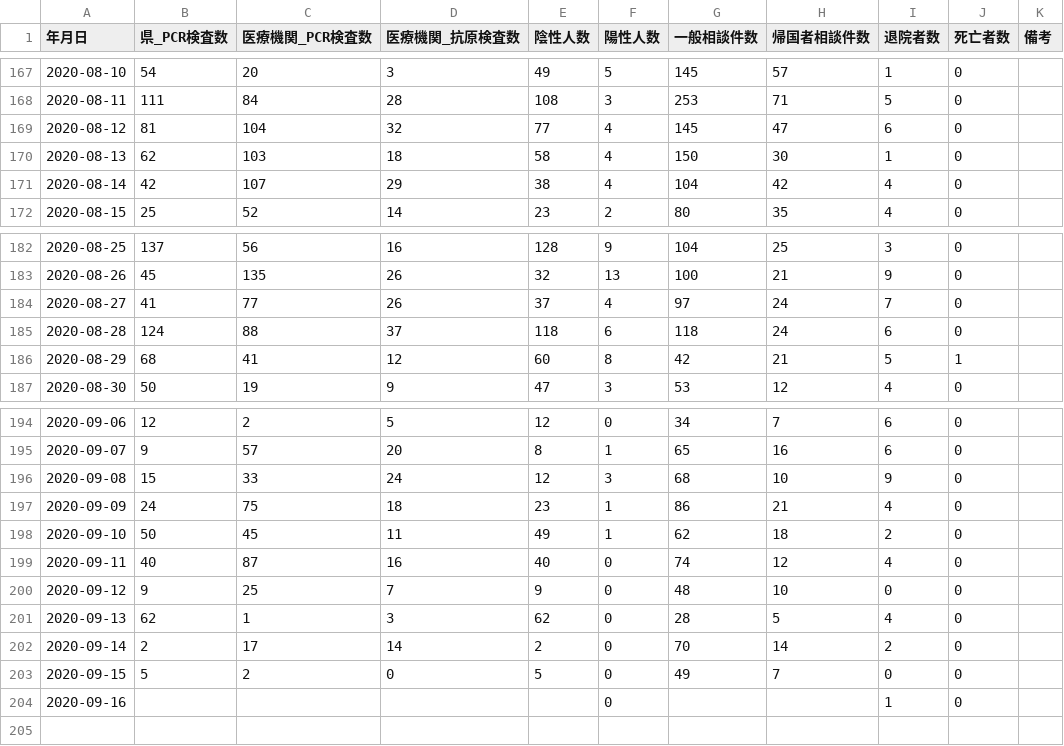
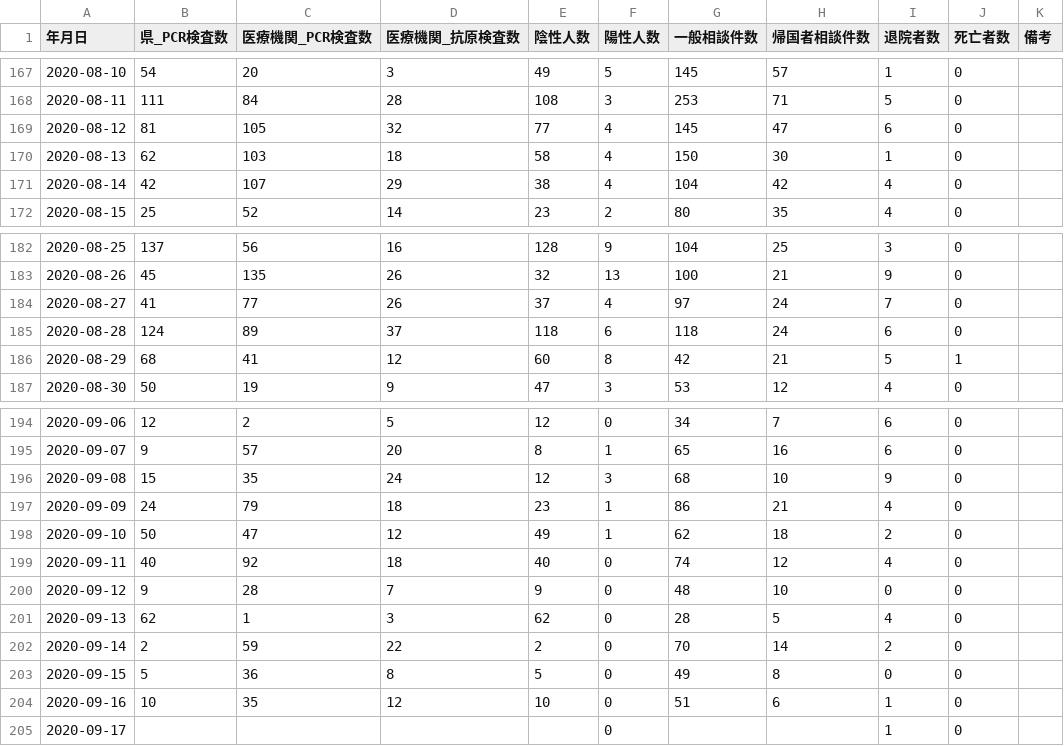
Before and after one commit to imabari/toyama-covid19, a CSV file: toyama_counts.csv, drawn as a sheet; only a part is shown, gaps mark what is left out.

```diff
--- a/toyama_counts.csv
+++ b/toyama_counts.csv
@@ -168,3 +168,3 @@
 2020-08-11,111,84,28,108,3,253,71,5,0,
-2020-08-12,81,104,32,77,4,145,47,6,0,
+2020-08-12,81,105,32,77,4,145,47,6,0,
 2020-08-13,62,103,18,58,4,150,30,1,0,
@@ -184,3 +184,3 @@
 2020-08-27,41,77,26,37,4,97,24,7,0,
-2020-08-28,124,88,37,118,6,118,24,6,0,
+2020-08-28,124,89,37,118,6,118,24,6,0,
 2020-08-29,68,41,12,60,8,42,21,5,1,
@@ -195,10 +195,11 @@
 2020-09-07,9,57,20,8,1,65,16,6,0,
-2020-09-08,15,33,24,12,3,68,10,9,0,
-2020-09-09,24,75,18,23,1,86,21,4,0,
-2020-09-10,50,45,11,49,1,62,18,2,0,
-2020-09-11,40,87,16,40,0,74,12,4,0,
-2020-09-12,9,25,7,9,0,48,10,0,0,
+2020-09-08,15,35,24,12,3,68,10,9,0,
+2020-09-09,24,79,18,23,1,86,21,4,0,
+2020-09-10,50,47,12,49,1,62,18,2,0,
+2020-09-11,40,92,18,40,0,74,12,4,0,
+2020-09-12,9,28,7,9,0,48,10,0,0,
 2020-09-13,62,1,3,62,0,28,5,4,0,
-2020-09-14,2,17,14,2,0,70,14,2,0,
-2020-09-15,5,2,0,5,0,49,7,0,0,
-2020-09-16,,,,,0,,,1,0,
+2020-09-14,2,59,22,2,0,70,14,2,0,
+2020-09-15,5,36,8,5,0,49,8,0,0,
+2020-09-16,10,35,12,10,0,51,6,1,0,
+2020-09-17,,,,,0,,,1,0,
```
Also changed, not shown: 160001_toyama_covid19_antigen_test_people.csv, 160001_toyama_covid19_call_center.csv, 6 other files.
